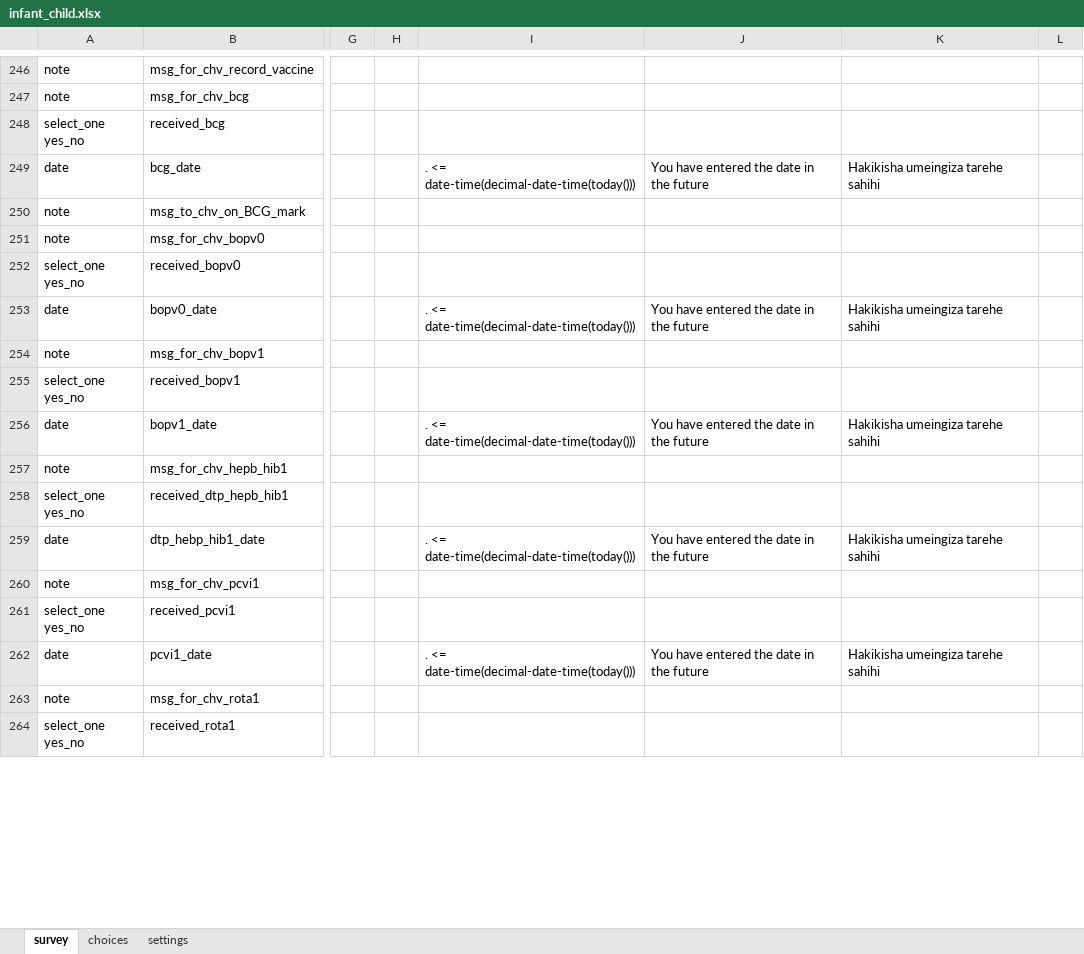
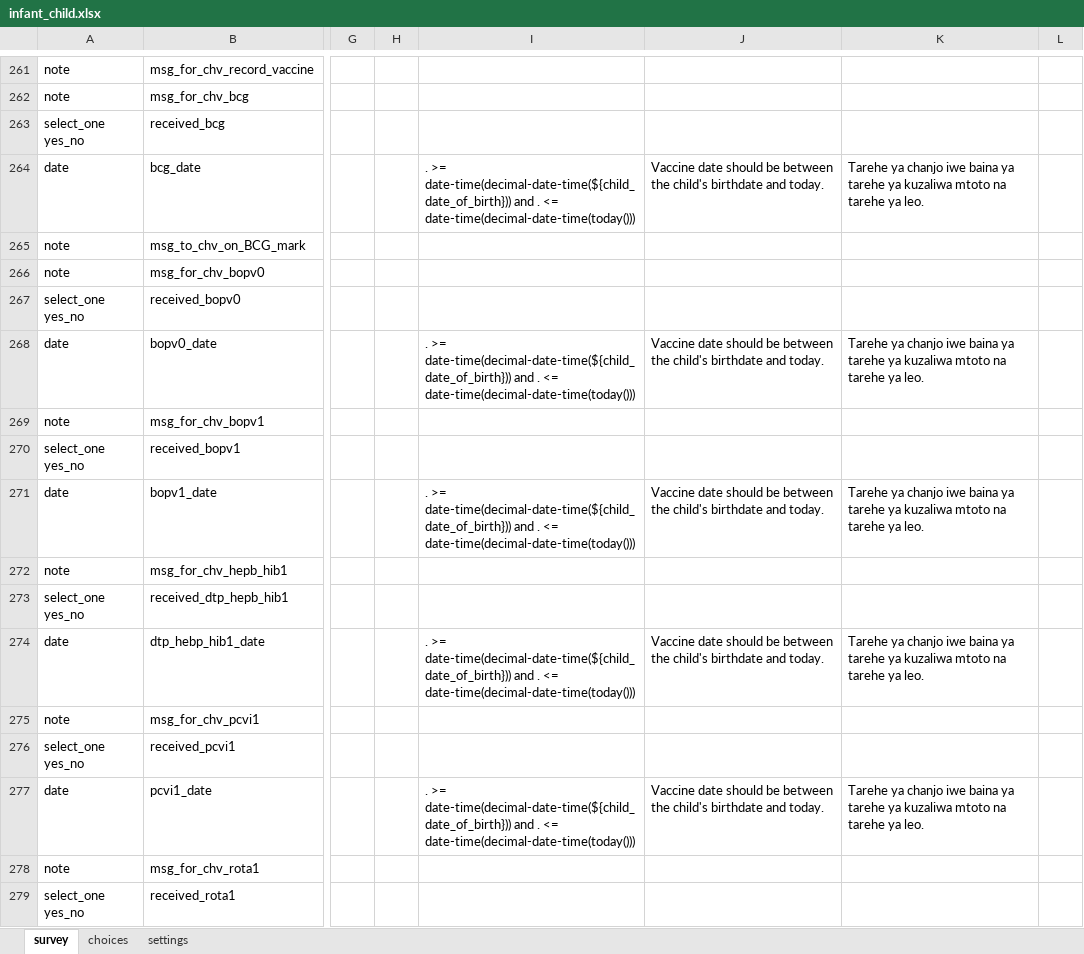
Before and after one commit to sookwalinga/cht-core, an Excel workbook: forms/app/infant_child.xlsx, sheet survey, drawn as a sheet; only a part is shown, gaps mark what is left out; values as stored, in another font and other column widths than the file's, no borders; charts and pictures not drawn; addresses are those after the commit; the diff covers the shown part only; the diff names each change by its address in the sheet, - before the commit and + after, or states it on an @@ line.

Commit message:
Covid-19 Form Messages (#131)
* Added Covid19 Message for CHVs in all forms which has interactions between CHVs and clients

```diff
--- a/forms/app/infant_child.xlsx (sheet survey)
+++ b/forms/app/infant_child.xlsx (sheet survey)
-I264: . <= date-time(decimal-date-time(today()))
+I264: . >= date-time(decimal-date-time(${child_date_of_birth})) and . <= date-time(decimal-date-time(today()))
-J264: You have entered the date in the future
+J264: Vaccine date should be between the child's birthdate and today.
-K264: Hakikisha umeingiza tarehe sahihi
+K264: Tarehe ya chanjo iwe baina ya tarehe ya kuzaliwa mtoto na tarehe ya leo.
-I268: . <= date-time(decimal-date-time(today()))
+I268: . >= date-time(decimal-date-time(${child_date_of_birth})) and . <= date-time(decimal-date-time(today()))
-J268: You have entered the date in the future
+J268: Vaccine date should be between the child's birthdate and today.
-K268: Hakikisha umeingiza tarehe sahihi
+K268: Tarehe ya chanjo iwe baina ya tarehe ya kuzaliwa mtoto na tarehe ya leo.
-I271: . <= date-time(decimal-date-time(today()))
+I271: . >= date-time(decimal-date-time(${child_date_of_birth})) and . <= date-time(decimal-date-time(today()))
-J271: You have entered the date in the future
+J271: Vaccine date should be between the child's birthdate and today.
-K271: Hakikisha umeingiza tarehe sahihi
+K271: Tarehe ya chanjo iwe baina ya tarehe ya kuzaliwa mtoto na tarehe ya leo.
-I274: . <= date-time(decimal-date-time(today()))
+I274: . >= date-time(decimal-date-time(${child_date_of_birth})) and . <= date-time(decimal-date-time(today()))
-J274: You have entered the date in the future
+J274: Vaccine date should be between the child's birthdate and today.
-K274: Hakikisha umeingiza tarehe sahihi
+K274: Tarehe ya chanjo iwe baina ya tarehe ya kuzaliwa mtoto na tarehe ya leo.
-I277: . <= date-time(decimal-date-time(today()))
+I277: . >= date-time(decimal-date-time(${child_date_of_birth})) and . <= date-time(decimal-date-time(today()))
-J277: You have entered the date in the future
+J277: Vaccine date should be between the child's birthdate and today.
-K277: Hakikisha umeingiza tarehe sahihi
+K277: Tarehe ya chanjo iwe baina ya tarehe ya kuzaliwa mtoto na tarehe ya leo.
```
Also changed, not shown: 20 added rows, 2 removed rows, 11 moved rows and 91 edited cells elsewhere in this sheet, forms/app/confirm_meeting.xlsx, forms/app/pregnancy_outcomes.xlsx, 27 other files.
